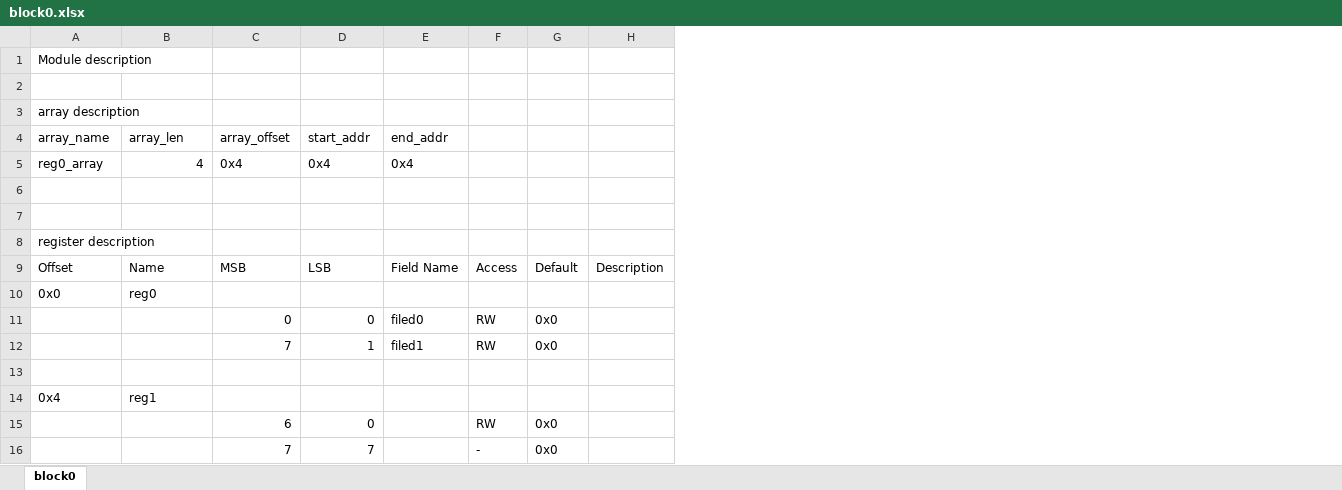
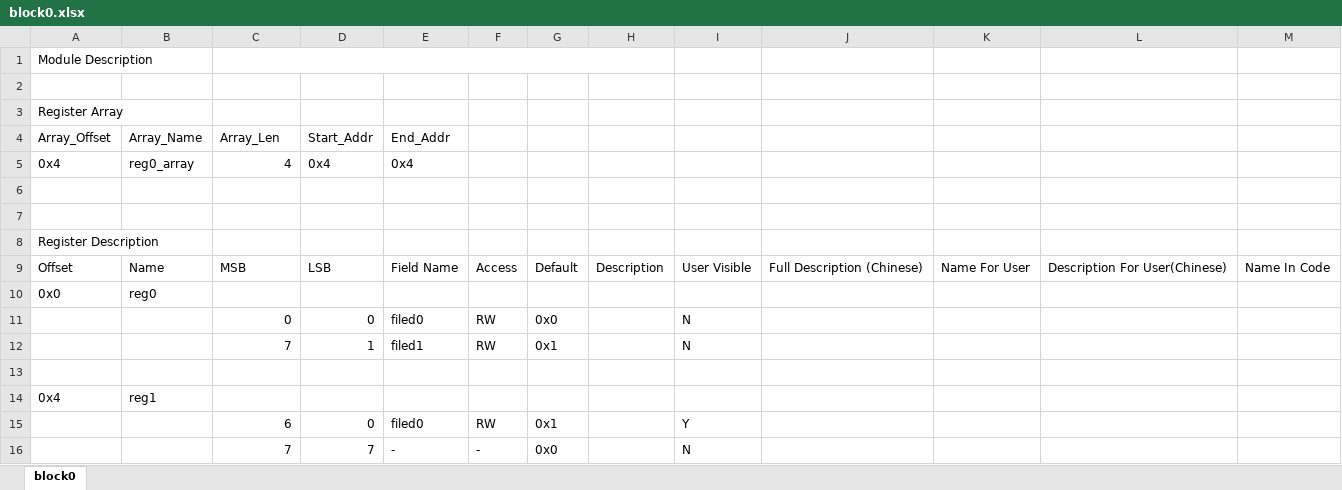
Before and after one commit to zhangyiant/RegisterPrinter, an Excel workbook: excels/blocks/block0.xlsx, sheet block0, drawn as a sheet; values as stored, in another font and other column widths than the file's, no cell formats; removed rows and columns are numbered as before the commit, all else as after; the diff names each change by its address in the sheet, - before the commit and + after, or states it on an @@ line.

```diff
--- a/excels/blocks/block0.xlsx (sheet block0)
+++ b/excels/blocks/block0.xlsx (sheet block0)
+column I, rows 9-16: User Visible |  | N | N |  |  | Y | N
+column J, row 9: Full Description (Chinese)
+column K, row 9: Name For User
+column L, row 9: Description For User(Chinese)
+column M, row 9: Name In Code
-A1: Module description
+A1: Module Description
+A1:B1 merged
+C1:H1 merged
-A3: array description
+A3: Register Array
+A3:B3 merged
-row 4: array_name | array_len | array_offset | start_addr | end_addr
-row 5: reg0_array | 4 | 0x4 | 0x4 | 0x4
+row 4: Array_Offset | Array_Name | Array_Len | Start_Addr | End_Addr
+row 5: 0x4 | reg0_array | 4 | 0x4 | 0x4
-A8: register description
+A8: Register Description
+A8:B8 merged
-G12: 0x0
+G12: 0x1
-E15: (empty)
+E15: filed0
-G15: 0x0
+G15: 0x1
-E16: (empty)
+E16: -
```
Also changed, not shown: cell formats, excels/top.xlsx, 5 other files.
